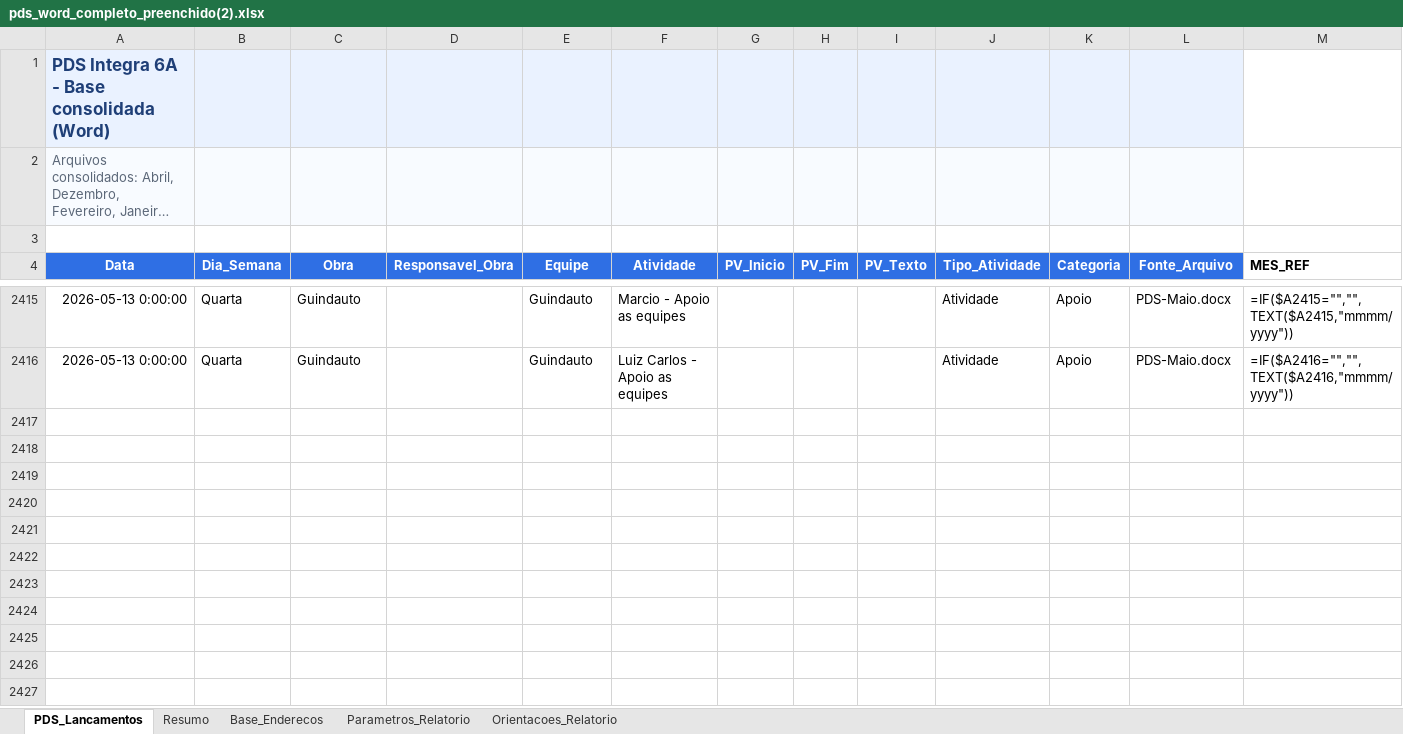
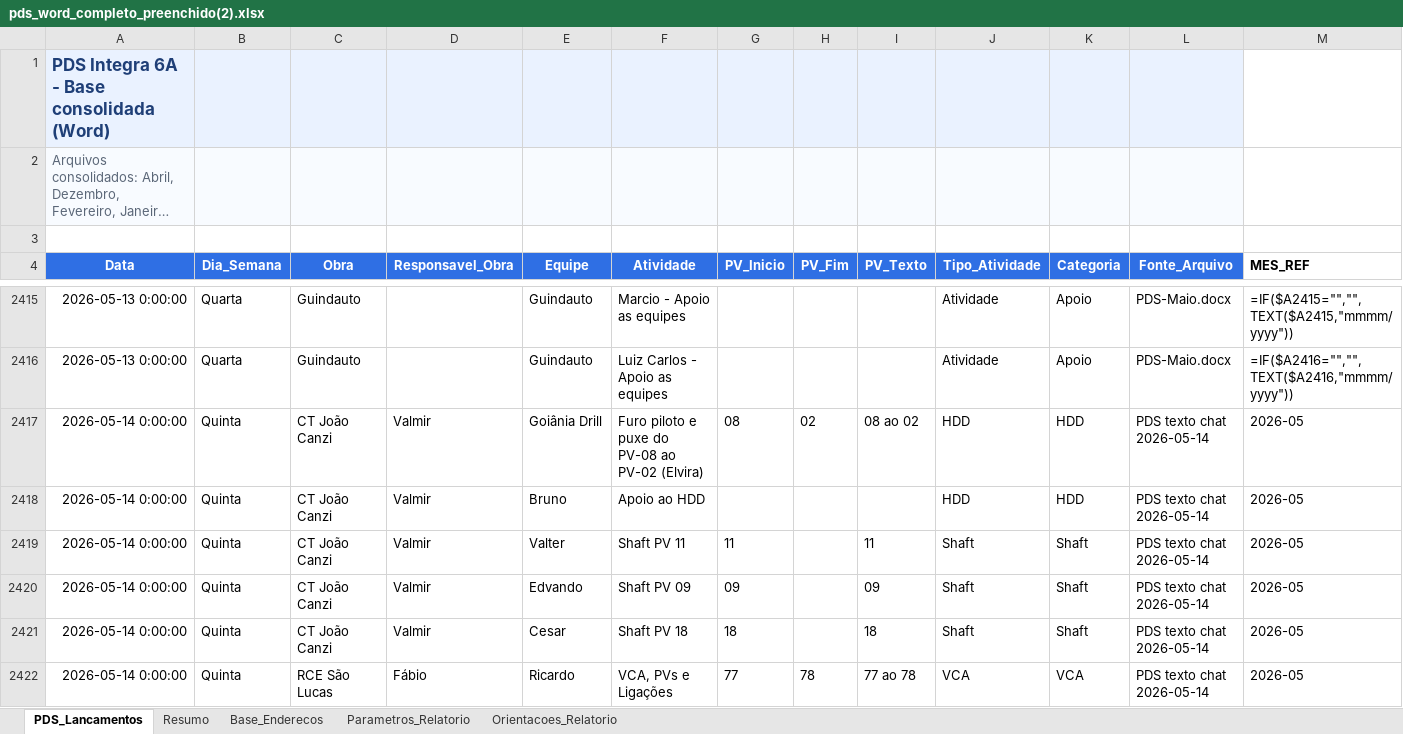
Before and after one commit to integra6a-star/dashboard-obras, an Excel workbook: doc/pds_word_completo_preenchido(2).xlsx, sheet PDS_Lancamentos, drawn as a sheet; only a part is shown, gaps mark what is left out; long unchanged cells end in …; values as stored, in another font and other column widths than the file's, no borders; formulas without a stored value are shown as written; rows hold the shown columns only; the diff covers the shown part only; the diff names each change by its address in the sheet, - before the commit and + after, or states it on an @@ line.

```diff
--- a/doc/pds_word_completo_preenchido(2).xlsx (sheet PDS_Lancamentos)
+++ b/doc/pds_word_completo_preenchido(2).xlsx (sheet PDS_Lancamentos)
+row 2417: 2026-05-14 0:00:00 | Quinta | CT João Canzi | Valmir | Goiânia Drill | Furo piloto e puxe do PV-08 ao PV-02 (Elvira) | 08 | 02 | 08 ao 02 | HDD | HDD | PDS texto chat 2026-05-14 | 2026-05
+row 2418: 2026-05-14 0:00:00 | Quinta | CT João Canzi | Valmir | Bruno | Apoio ao HDD |  |  |  | HDD | HDD | PDS texto chat 2026-05-14 | 2026-05
+row 2419: 2026-05-14 0:00:00 | Quinta | CT João Canzi | Valmir | Valter | Shaft PV 11 | 11 |  | 11 | Shaft | Shaft | PDS texto chat 2026-05-14 | 2026-05
+row 2420: 2026-05-14 0:00:00 | Quinta | CT João Canzi | Valmir | Edvando | Shaft PV 09 | 09 |  | 09 | Shaft | Shaft | PDS texto chat 2026-05-14 | 2026-05
+row 2421: 2026-05-14 0:00:00 | Quinta | CT João Canzi | Valmir | Cesar | Shaft PV 18 | 18 |  | 18 | Shaft | Shaft | PDS texto chat 2026-05-14 | 2026-05
+row 2422: 2026-05-14 0:00:00 | Quinta | RCE São Lucas | Fábio | Ricardo | VCA, PVs e Ligações | 77 | 78 | 77 ao 78 | VCA | VCA | PDS texto chat 2026-05-14 | 2026-05
```
Also changed, not shown: 17 added rows elsewhere in this sheet, doc/docs/pds_word_completo_preenchido(2).xlsx, docs/pds_word_completo_preenchido(2).xlsx, 17 other files.
